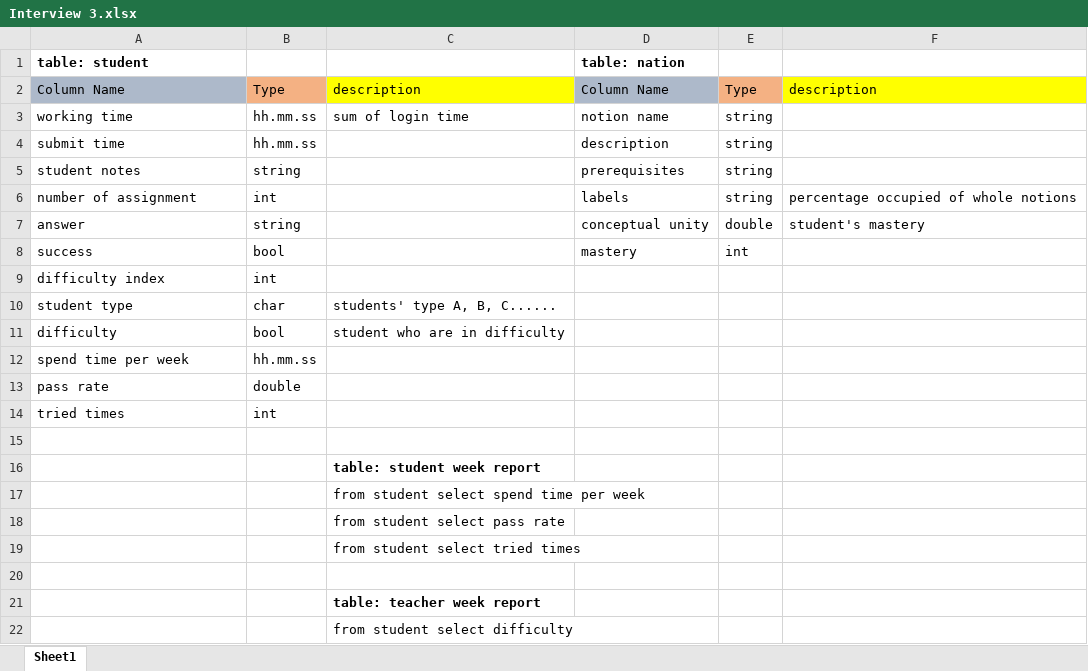
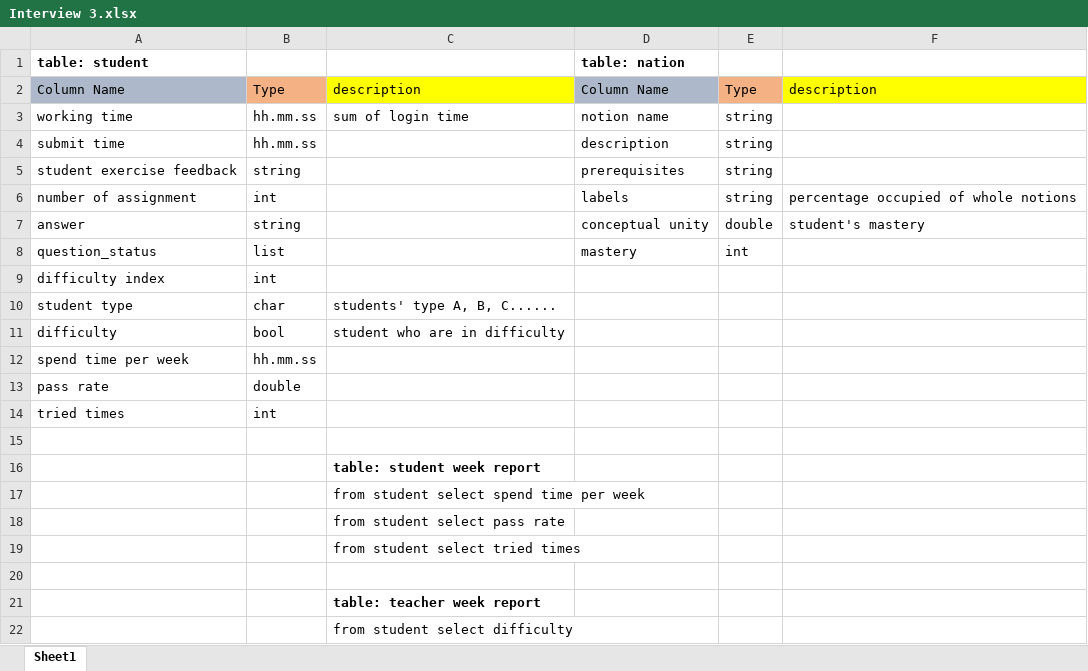
Before and after one commit to ismartdevteam/PROJECT-E4, an Excel workbook: Interviews_Columns/Interview 3.xlsx, sheet Sheet1, drawn as a sheet; values as stored, in another font and other column widths than the file's, no borders; the diff names each change by its address in the sheet, - before the commit and + after, or states it on an @@ line.

Commit message:
changes

```diff
--- a/Interviews_Columns/Interview 3.xlsx (sheet Sheet1)
+++ b/Interviews_Columns/Interview 3.xlsx (sheet Sheet1)
-A5: student notes
+A5: student exercise feedback
-A8: success
+A8: question_status
-B8: bool
+B8: list
```
